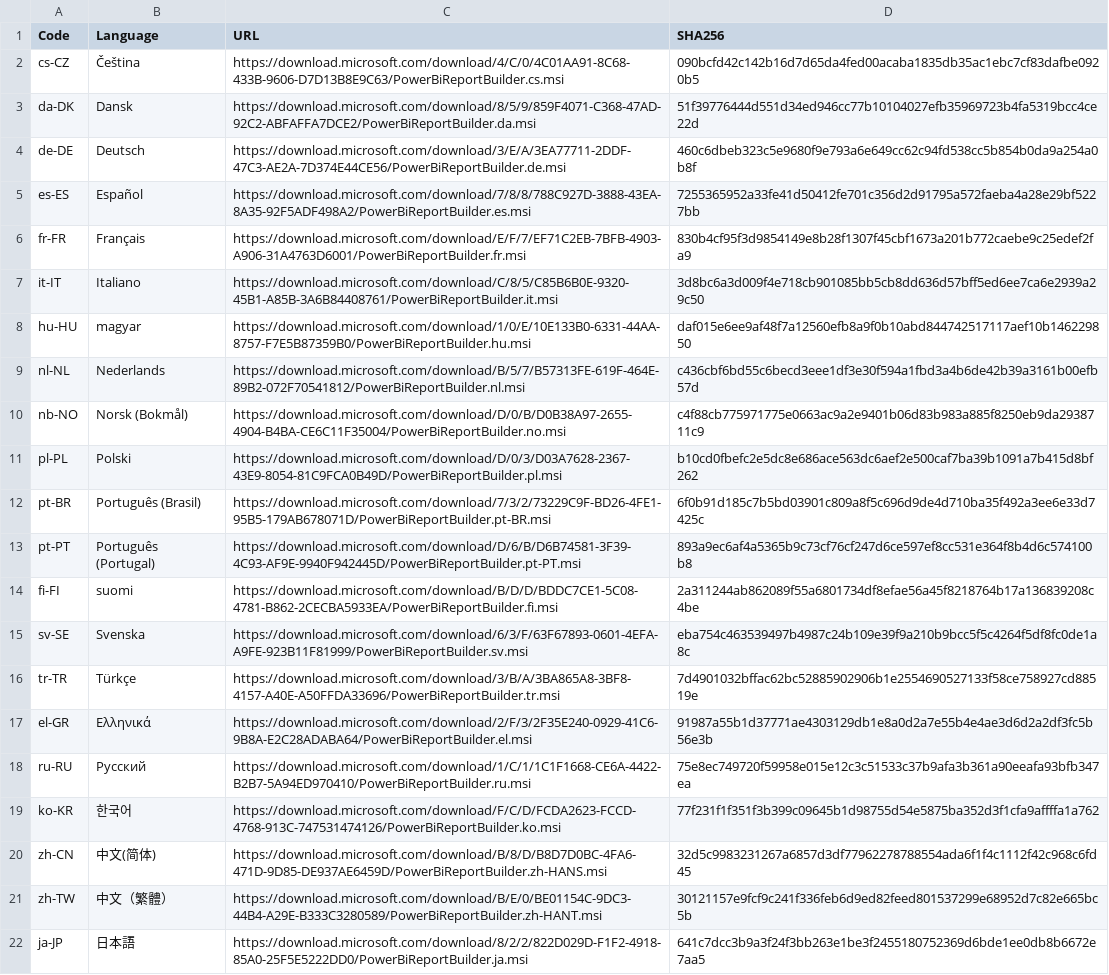
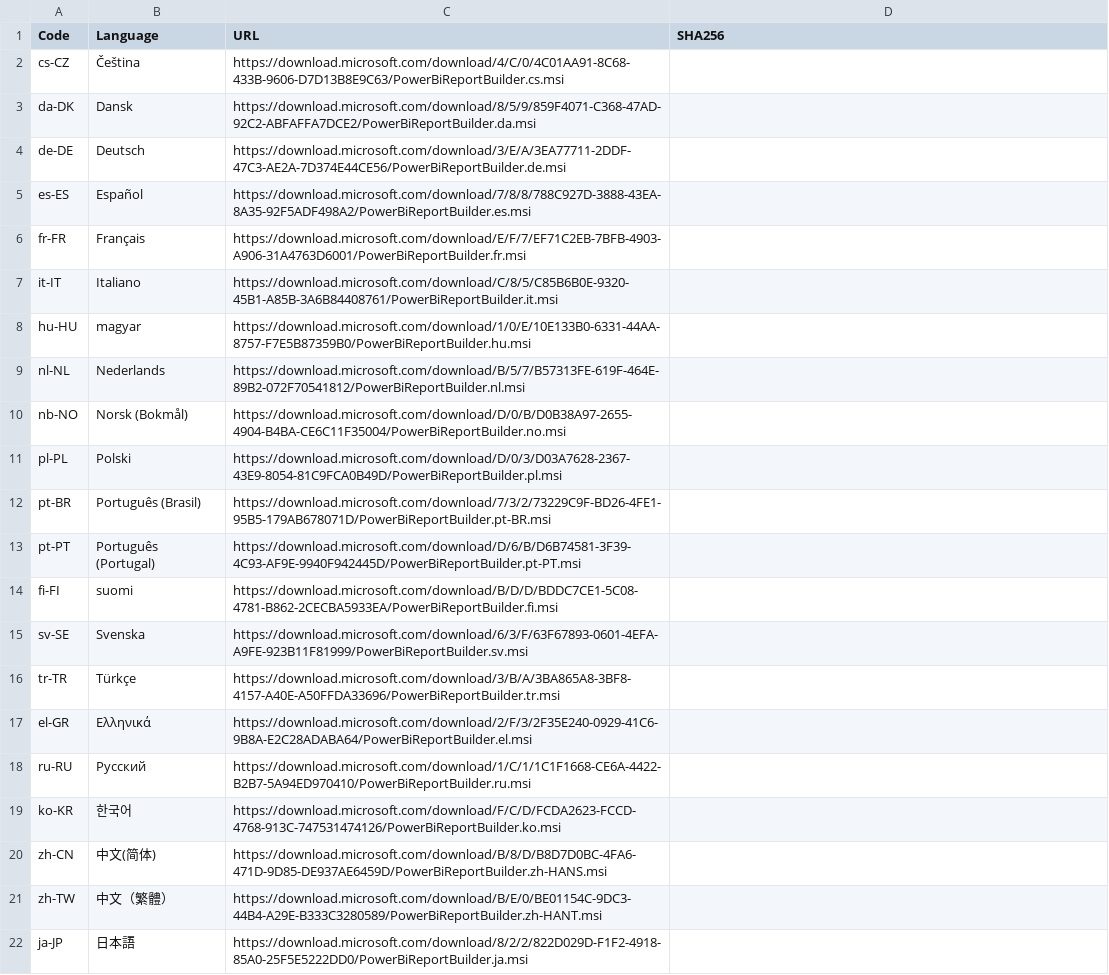
Before and after one commit to teknowledgist/Chocolatey-packages, a CSV file: automatic/powerbi-reportbuilder/tools/LanguageChecksums.csv, drawn as a sheet; the diff names each change by its address in the sheet, - before the commit and + after, or states it on an @@ line.

```diff
--- a/automatic/powerbi-reportbuilder/tools/LanguageChecksums.csv
+++ b/automatic/powerbi-reportbuilder/tools/LanguageChecksums.csv
-D2 (SHA256): 090bcfd42c142b16d7d65da4fed00acaba1835db35ac1ebc7cf83dafbe0920b5
+D2 (SHA256): (empty)
-D3 (SHA256): 51f39776444d551d34ed946cc77b10104027efb35969723b4fa5319bcc4ce22d
+D3 (SHA256): (empty)
-D4 (SHA256): 460c6dbeb323c5e9680f9e793a6e649cc62c94fd538cc5b854b0da9a254a0b8f
+D4 (SHA256): (empty)
-D5 (SHA256): 7255365952a33fe41d50412fe701c356d2d91795a572faeba4a28e29bf5227bb
+D5 (SHA256): (empty)
-D6 (SHA256): 830b4cf95f3d9854149e8b28f1307f45cbf1673a201b772caebe9c25edef2fa9
+D6 (SHA256): (empty)
-D7 (SHA256): 3d8bc6a3d009f4e718cb901085bb5cb8dd636d57bff5ed6ee7ca6e2939a29c50
+D7 (SHA256): (empty)
-D8 (SHA256): daf015e6ee9af48f7a12560efb8a9f0b10abd844742517117aef10b146229850
+D8 (SHA256): (empty)
-D9 (SHA256): c436cbf6bd55c6becd3eee1df3e30f594a1fbd3a4b6de42b39a3161b00efb57d
+D9 (SHA256): (empty)
-D10 (SHA256): c4f88cb775971775e0663ac9a2e9401b06d83b983a885f8250eb9da2938711c9
+D10 (SHA256): (empty)
-D11 (SHA256): b10cd0fbefc2e5dc8e686ace563dc6aef2e500caf7ba39b1091a7b415d8bf262
+D11 (SHA256): (empty)
-D12 (SHA256): 6f0b91d185c7b5bd03901c809a8f5c696d9de4d710ba35f492a3ee6e33d7425c
+D12 (SHA256): (empty)
-D13 (SHA256): 893a9ec6af4a5365b9c73cf76cf247d6ce597ef8cc531e364f8b4d6c574100b8
+D13 (SHA256): (empty)
-D14 (SHA256): 2a311244ab862089f55a6801734df8efae56a45f8218764b17a136839208c4be
+D14 (SHA256): (empty)
-D15 (SHA256): eba754c463539497b4987c24b109e39f9a210b9bcc5f5c4264f5df8fc0de1a8c
+D15 (SHA256): (empty)
-D16 (SHA256): 7d4901032bffac62bc52885902906b1e2554690527133f58ce758927cd88519e
+D16 (SHA256): (empty)
-D17 (SHA256): 91987a55b1d37771ae4303129db1e8a0d2a7e55b4e4ae3d6d2a2df3fc5b56e3b
+D17 (SHA256): (empty)
-D18 (SHA256): 75e8ec749720f59958e015e12c3c51533c37b9afa3b361a90eeafa93bfb347ea
+D18 (SHA256): (empty)
-D19 (SHA256): 77f231f1f351f3b399c09645b1d98755d54e5875ba352d3f1cfa9affffa1a762
+D19 (SHA256): (empty)
-D20 (SHA256): 32d5c9983231267a6857d3df77962278788554ada6f1f4c1112f42c968c6fd45
+D20 (SHA256): (empty)
-D21 (SHA256): 30121157e9fcf9c241f336feb6d9ed82feed801537299e68952d7c82e665bc5b
+D21 (SHA256): (empty)
-D22 (SHA256): 641c7dcc3b9a3f24f3bb263e1be3f2455180752369d6bde1ee0db8b6672e7aa5
+D22 (SHA256): (empty)
```
Also changed, not shown: 24 other files.
